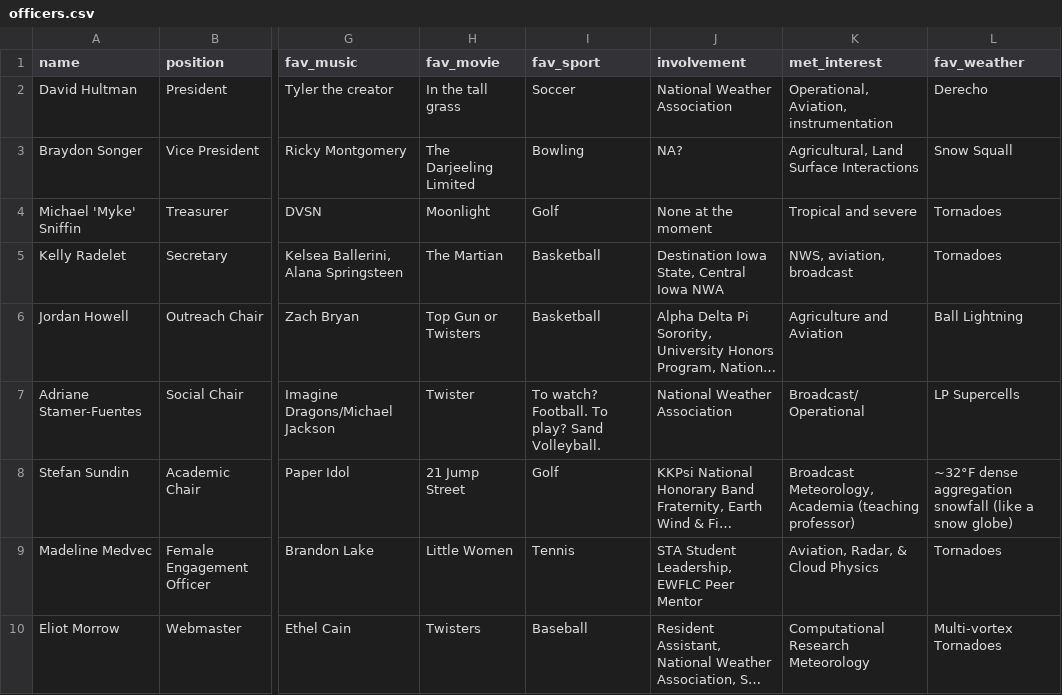
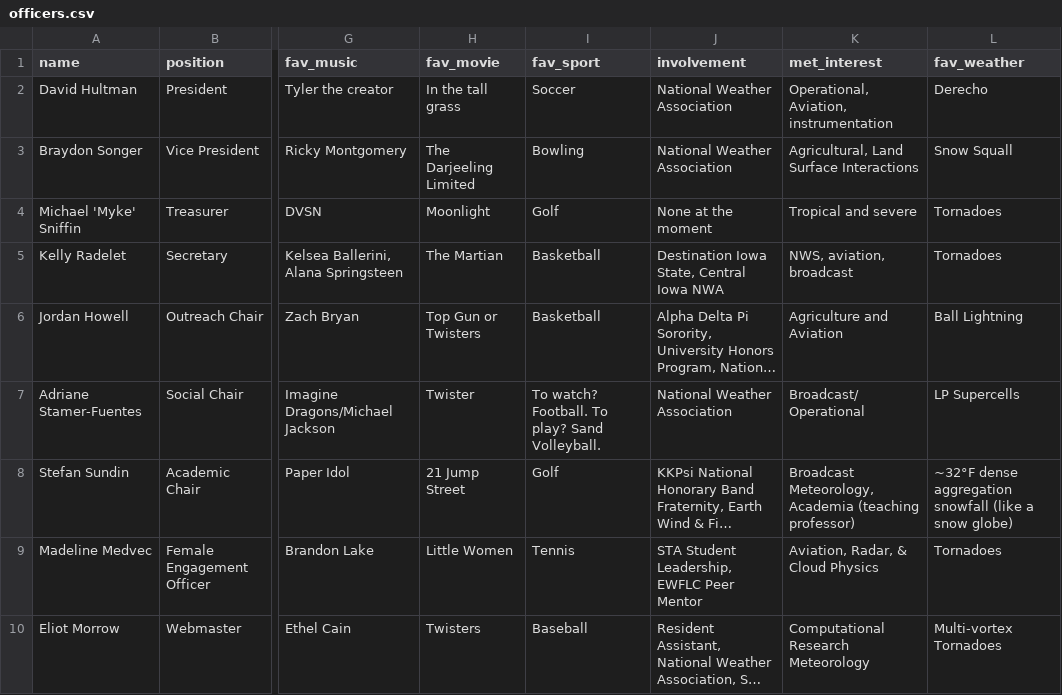
Before and after one commit to isuams/isuams, a CSV file: _data/officers.csv, drawn as a sheet; only a part is shown, gaps mark what is left out; long unchanged cells end in …; the diff names each change by its address in the sheet, - before the commit and + after, or states it on an @@ line.

Commit message:
Update officers.csv

```diff
--- a/_data/officers.csv
+++ b/_data/officers.csv
-J3 (involvement): NA?
+J3 (involvement): National Weather Association
```
